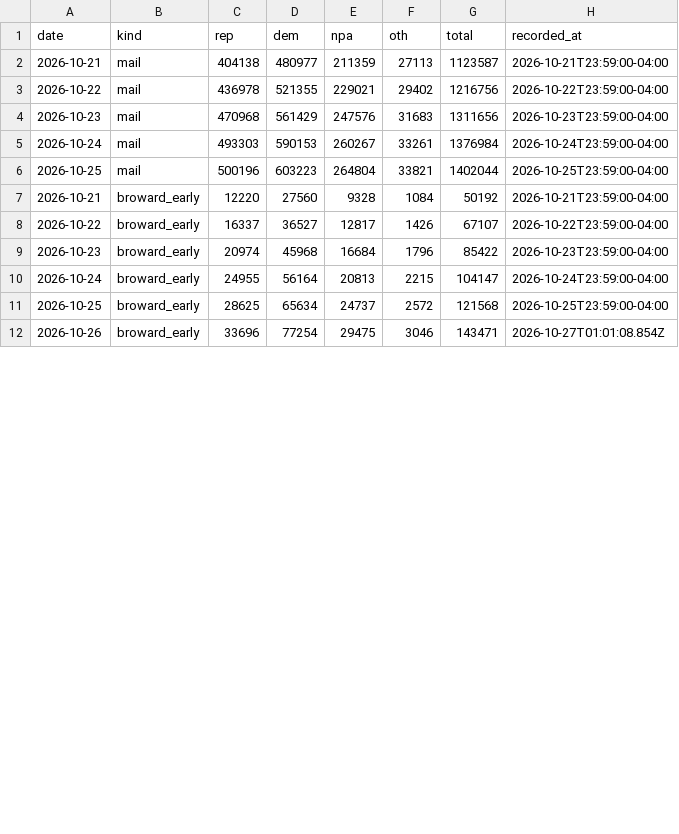
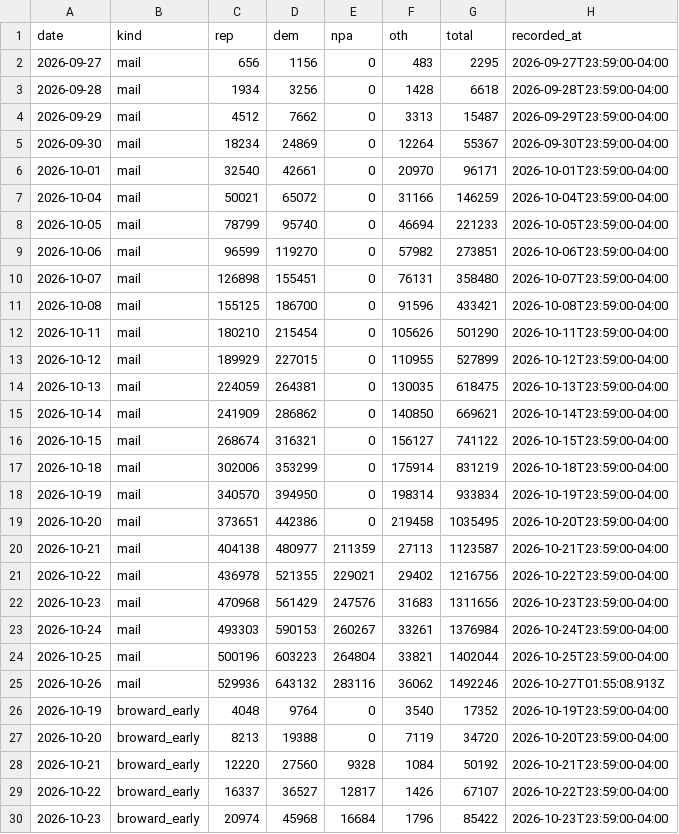
Before and after one commit to ericldaugh/FLVoiceNews, a CSV file: day-ledger.csv, drawn as a sheet; only a part is shown; the shorter side is filled out with more unchanged rows; the diff covers the shown part only.

Commit message:
Add files via upload

```diff
--- a/day-ledger.csv
+++ b/day-ledger.csv
@@ -1,2 +1,20 @@
 date,kind,rep,dem,npa,oth,total,recorded_at
+2026-09-27,mail,656,1156,0,483,2295,2026-09-27T23:59:00-04:00
+2026-09-28,mail,1934,3256,0,1428,6618,2026-09-28T23:59:00-04:00
+2026-09-29,mail,4512,7662,0,3313,15487,2026-09-29T23:59:00-04:00
+2026-09-30,mail,18234,24869,0,12264,55367,2026-09-30T23:59:00-04:00
+2026-10-01,mail,32540,42661,0,20970,96171,2026-10-01T23:59:00-04:00
+2026-10-04,mail,50021,65072,0,31166,146259,2026-10-04T23:59:00-04:00
+2026-10-05,mail,78799,95740,0,46694,221233,2026-10-05T23:59:00-04:00
+2026-10-06,mail,96599,119270,0,57982,273851,2026-10-06T23:59:00-04:00
+2026-10-07,mail,126898,155451,0,76131,358480,2026-10-07T23:59:00-04:00
+2026-10-08,mail,155125,186700,0,91596,433421,2026-10-08T23:59:00-04:00
+2026-10-11,mail,180210,215454,0,105626,501290,2026-10-11T23:59:00-04:00
+2026-10-12,mail,189929,227015,0,110955,527899,2026-10-12T23:59:00-04:00
+2026-10-13,mail,224059,264381,0,130035,618475,2026-10-13T23:59:00-04:00
+2026-10-14,mail,241909,286862,0,140850,669621,2026-10-14T23:59:00-04:00
+2026-10-15,mail,268674,316321,0,156127,741122,2026-10-15T23:59:00-04:00
+2026-10-18,mail,302006,353299,0,175914,831219,2026-10-18T23:59:00-04:00
+2026-10-19,mail,340570,394950,0,198314,933834,2026-10-19T23:59:00-04:00
+2026-10-20,mail,373651,442386,0,219458,1035495,2026-10-20T23:59:00-04:00
 2026-10-21,mail,404138,480977,211359,27113,1123587,2026-10-21T23:59:00-04:00
@@ -6,2 +24,5 @@ date,kind,rep,dem,npa,oth,total,recorded_at
 2026-10-25,mail,500196,603223,264804,33821,1402044,2026-10-25T23:59:00-04:00
+2026-10-26,mail,529936,643132,283116,36062,1492246,2026-10-27T01:55:08.913Z
+2026-10-19,broward_early,4048,9764,0,3540,17352,2026-10-19T23:59:00-04:00
+2026-10-20,broward_early,8213,19388,0,7119,34720,2026-10-20T23:59:00-04:00
 2026-10-21,broward_early,12220,27560,9328,1084,50192,2026-10-21T23:59:00-04:00
```
Also changed, not shown: 1 removed row elsewhere in this file.
